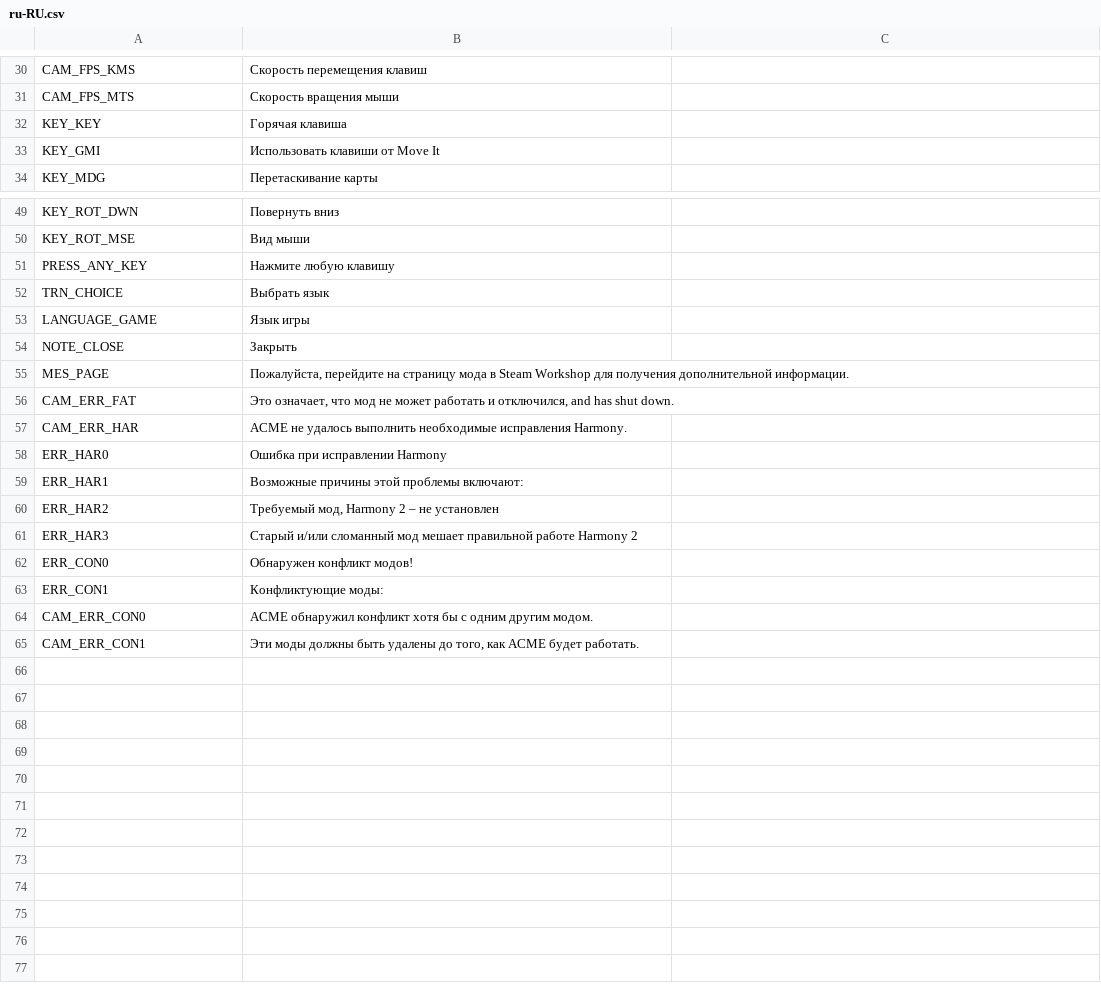
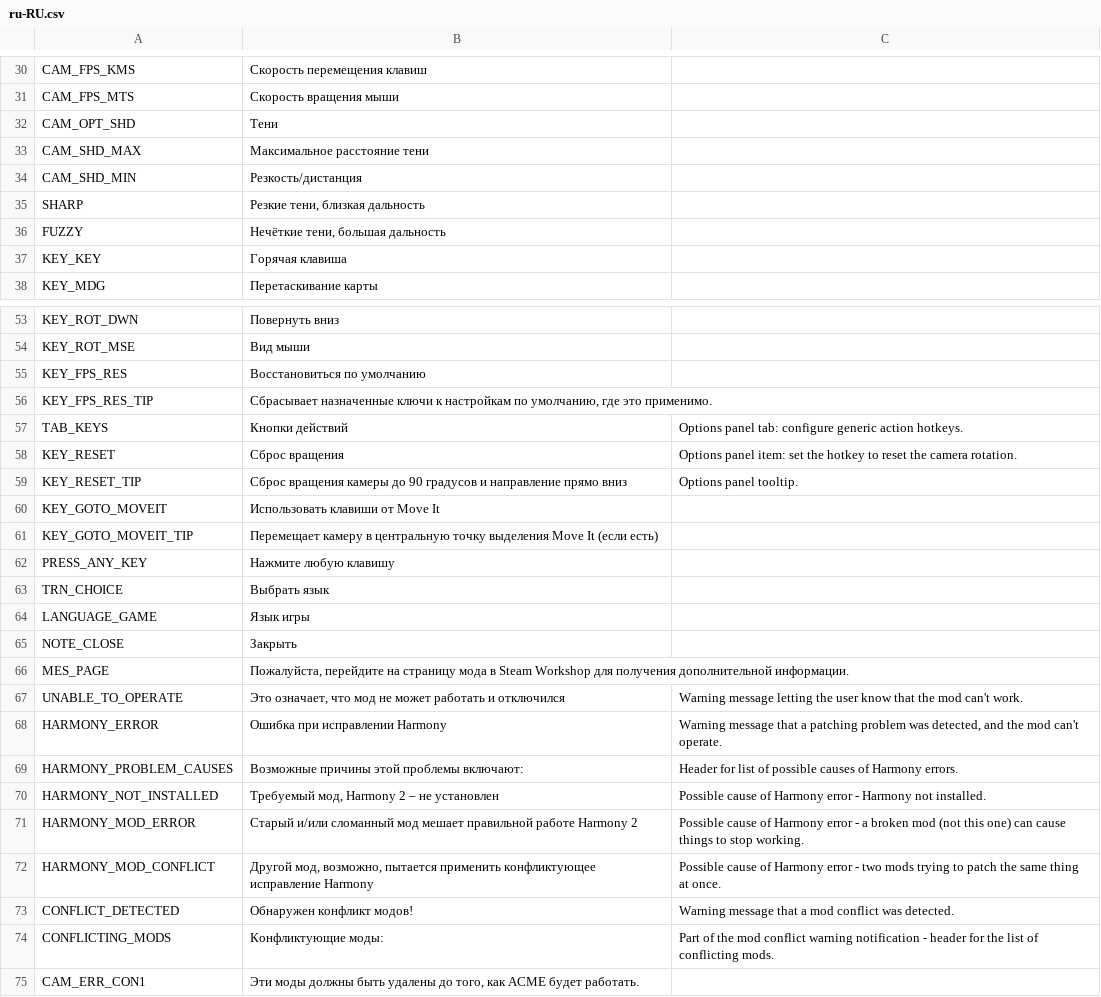
Before and after one commit to algernon-A/ACME, a CSV file: Translations/ru-RU.csv, drawn as a sheet; only a part is shown, gaps mark what is left out; removed rows and columns are numbered as before the commit, all else as after; the diff covers the shown part only; the diff names each change by its address in the sheet, - before the commit and + after, or states it on an @@ line.

Commit message:
Update translations.

```diff
--- a/Translations/ru-RU.csv
+++ b/Translations/ru-RU.csv
+row 32: CAM_OPT_SHD | Тени
+row 33: CAM_SHD_MAX | Максимальное расстояние тени
+row 34: CAM_SHD_MIN | Резкость/дистанция
+row 35: SHARP | Резкие тени, близкая дальность
+row 36: FUZZY | Нечёткие тени, большая дальность
-row 33: KEY_GMI | Использовать клавиши от Move It
+row 55: KEY_FPS_RES | Восстановиться по умолчанию
+row 56: KEY_FPS_RES_TIP | Сбрасывает назначенные ключи к настройкам по умолчанию, где это применимо.
+row 57: TAB_KEYS | Кнопки действий | Options panel tab: configure generic action hotkeys.
+row 58: KEY_RESET | Сброс вращения | Options panel item: set the hotkey to reset the camera rotation.
+row 59: KEY_RESET_TIP | Сброс вращения камеры до 90 градусов и направление прямо вниз | Options panel tooltip.
+row 60: KEY_GOTO_MOVEIT | Использовать клавиши от Move It
+row 61: KEY_GOTO_MOVEIT_TIP | Перемещает камеру в центральную точку выделения Move It (если есть)
-row 56: CAM_ERR_FAT | Это означает, что мод не может работать и отключился, and has shut down.
-row 57: CAM_ERR_HAR | ACME не удалось выполнить необходимые исправления Harmony.
-row 58: ERR_HAR0 | Ошибка при исправлении Harmony
-row 59: ERR_HAR1 | Возможные причины этой проблемы включают:
-row 60: ERR_HAR2 | Требуемый мод, Harmony 2 – не установлен
-row 61: ERR_HAR3 | Старый и/или сломанный мод мешает правильной работе Harmony 2
-row 62: ERR_CON0 | Обнаружен конфликт модов!
-row 63: ERR_CON1 | Конфликтующие моды:
-row 64: CAM_ERR_CON0 | ACME обнаружил конфликт хотя бы с одним другим модом.
+row 67: UNABLE_TO_OPERATE | Это означает, что мод не может работать и отключился | Warning message letting the user know that the mod can't work.
+row 68: HARMONY_ERROR | Ошибка при исправлении Harmony | Warning message that a patching problem was detected, and the mod can't operate.
+row 69: HARMONY_PROBLEM_CAUSES | Возможные причины этой проблемы включают: | Header for list of possible causes of Harmony errors.
+row 70: HARMONY_NOT_INSTALLED | Требуемый мод, Harmony 2 – не установлен | Possible cause of Harmony error - Harmony not installed.
+row 71: HARMONY_MOD_ERROR | Старый и/или сломанный мод мешает правильной работе Harmony 2 | Possible cause of Harmony error - a broken mod (not this one) can cause things to stop working.
+row 72: HARMONY_MOD_CONFLICT | Другой мод, возможно, пытается применить конфликтующее исправление Harmony | Possible cause of Harmony error - two mods trying to patch the same thing at once.
+row 73: CONFLICT_DETECTED | Обнаружен конфликт модов! | Warning message that a mod conflict was detected.
+row 74: CONFLICTING_MODS | Конфликтующие моды: | Part of the mod conflict warning notification - header for the list of conflicting mods.
```
Also changed, not shown: 2 edited cells elsewhere in this file, Translations/de-DE.csv, Translations/fr-FR.csv, 7 other files.
